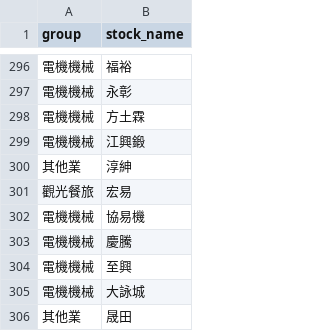
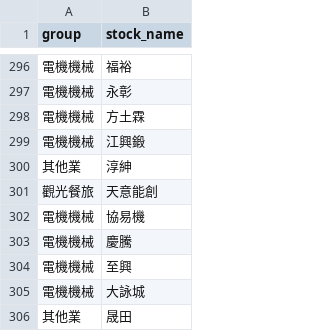
Before and after one commit to brojohn1274/sector-rotation, a CSV file: xq_groups_full.csv, drawn as a sheet; only a part is shown, gaps mark what is left out; the diff names each change by its address in the sheet, - before the commit and + after, or states it on an @@ line.

```diff
--- a/xq_groups_full.csv
+++ b/xq_groups_full.csv
-B301 (stock_name): 宏易
+B301 (stock_name): 天意能創
```
Also changed, not shown: 1 other file.
